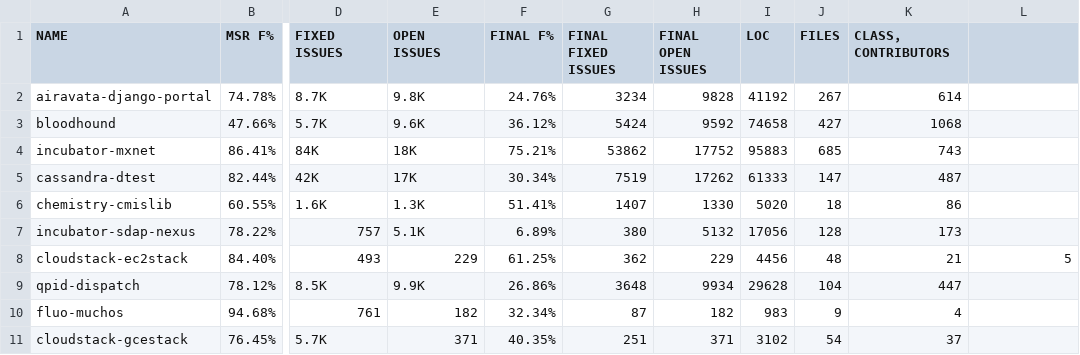
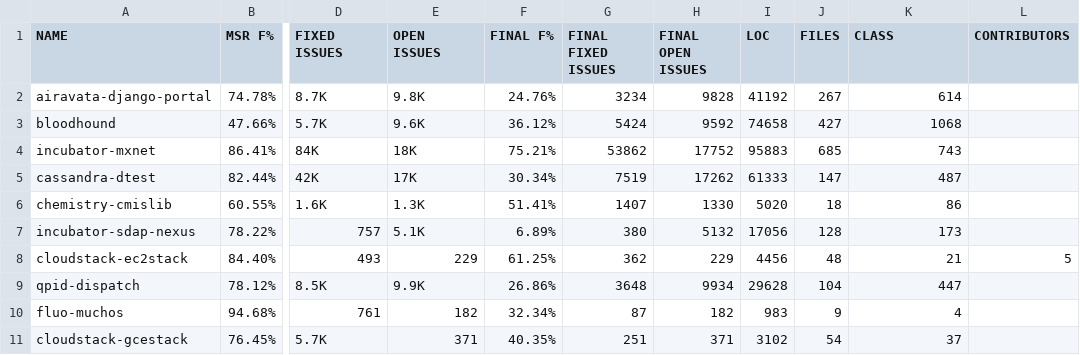
Before and after one commit to jieshanshan/Experiment, a CSV file: DATA.csv, drawn as a sheet; only a part is shown, gaps mark what is left out; the diff names each change by its address in the sheet, - before the commit and + after, or states it on an @@ line.

Commit message:
Update DATA.csv

```diff
--- a/DATA.csv
+++ b/DATA.csv
-K1: CLASS，CONTRIBUTORS
+K1: CLASS
-L1: (empty)
+L1: CONTRIBUTORS
```
